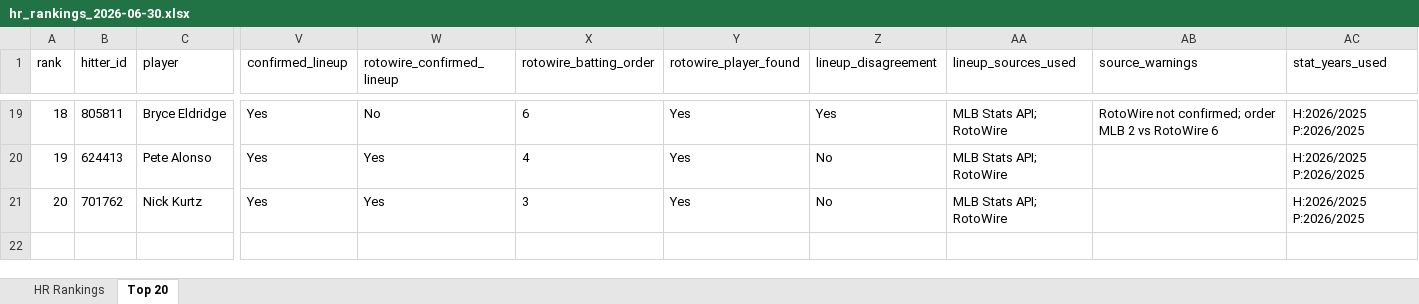
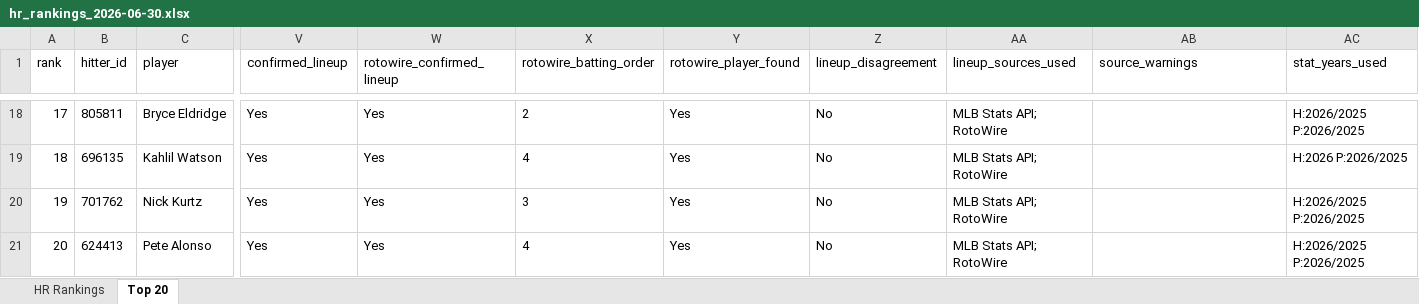
Before and after one commit to etbell28/hitter-tool, an Excel workbook: outputs/daily/hr_rankings_2026-06-30.xlsx, sheet Top 20, drawn as a sheet; only a part is shown, gaps mark what is left out; values as stored, in another font and other column widths than the file's, no borders; removed rows and columns are numbered as before the commit, all else as after; rows hold the shown columns only; the diff covers the shown part only; the diff names each change by its address in the sheet, - before the commit and + after, or states it on an @@ line.

```diff
--- a/outputs/daily/hr_rankings_2026-06-30.xlsx (sheet Top 20)
+++ b/outputs/daily/hr_rankings_2026-06-30.xlsx (sheet Top 20)
@@ column A (rank) renumbered between rows 8 and 20 @@
-W18 (rotowire_confirmed_lineup): No
+W18 (rotowire_confirmed_lineup): Yes
-X18 (rotowire_batting_order): 6
+X18 (rotowire_batting_order): 2
-Z18 (lineup_disagreement): Yes
+Z18 (lineup_disagreement): No
-AB18 (source_warnings): RotoWire not confirmed; order MLB 2 vs RotoWire 6
+AB18 (source_warnings): (empty)
-row 20: 19 | 624413 | Pete Alonso | Yes | Yes | 4 | Yes | No | MLB Stats API; RotoWire |  | H:2026/2025 P:2026/2025
+row 19: 18 | 696135 | Kahlil Watson | Yes | Yes | 4 | Yes | No | MLB Stats API; RotoWire |  | H:2026 P:2026/2025
+row 21: 20 | 624413 | Pete Alonso | Yes | Yes | 4 | Yes | No | MLB Stats API; RotoWire |  | H:2026/2025 P:2026/2025
```
Also changed, not shown: 5 added rows, 6 removed rows and 27 edited cells elsewhere in this sheet, sheet HR Rankings, outputs/daily/hr_rankings_2026-06-30_full.xlsx, outputs/hr_rankings.xlsx, 11 other files.
